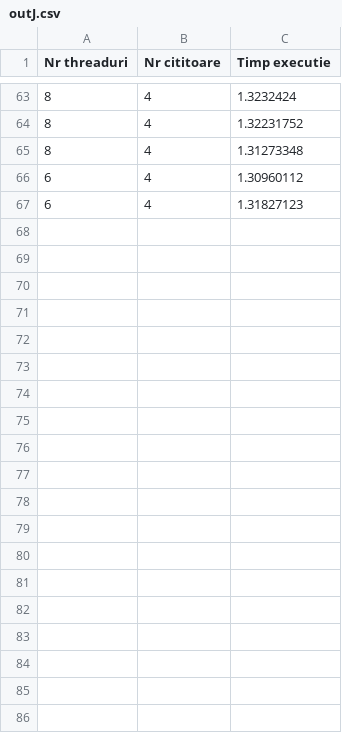
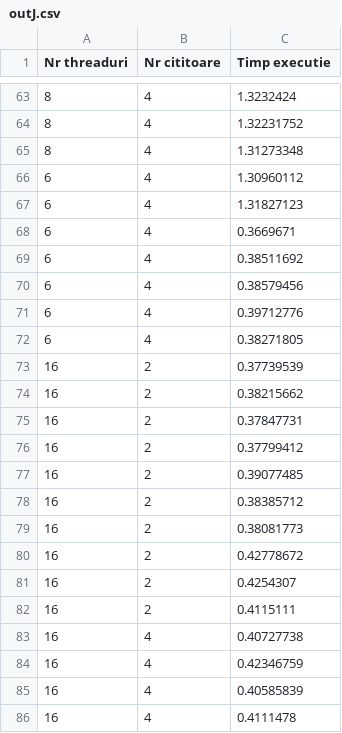
Before and after one commit to BiaBiuta/consumator-producator, a CSV file: src/outJ.csv, drawn as a sheet; only a part is shown, gaps mark what is left out; the diff covers the shown part only; the diff names each change by its address in the sheet, - before the commit and + after, or states it on an @@ line.

```diff
--- a/src/outJ.csv
+++ b/src/outJ.csv
+row 68: 6 | 4 | 0.3669671
+row 69: 6 | 4 | 0.38511692
+row 70: 6 | 4 | 0.38579456
+row 71: 6 | 4 | 0.39712776
+row 72: 6 | 4 | 0.38271805
+row 73: 16 | 2 | 0.37739539
+row 74: 16 | 2 | 0.38215662
+row 75: 16 | 2 | 0.37847731
+row 76: 16 | 2 | 0.37799412
+row 77: 16 | 2 | 0.39077485
+row 78: 16 | 2 | 0.38385712
+row 79: 16 | 2 | 0.38081773
+row 80: 16 | 2 | 0.42778672
+row 81: 16 | 2 | 0.4254307
+row 82: 16 | 2 | 0.4115111
+row 83: 16 | 4 | 0.40727738
+row 84: 16 | 4 | 0.42346759
+row 85: 16 | 4 | 0.40585839
+row 86: 16 | 4 | 0.4111478
```
Also changed, not shown: 25 added rows elsewhere in this file, 21 other files.
